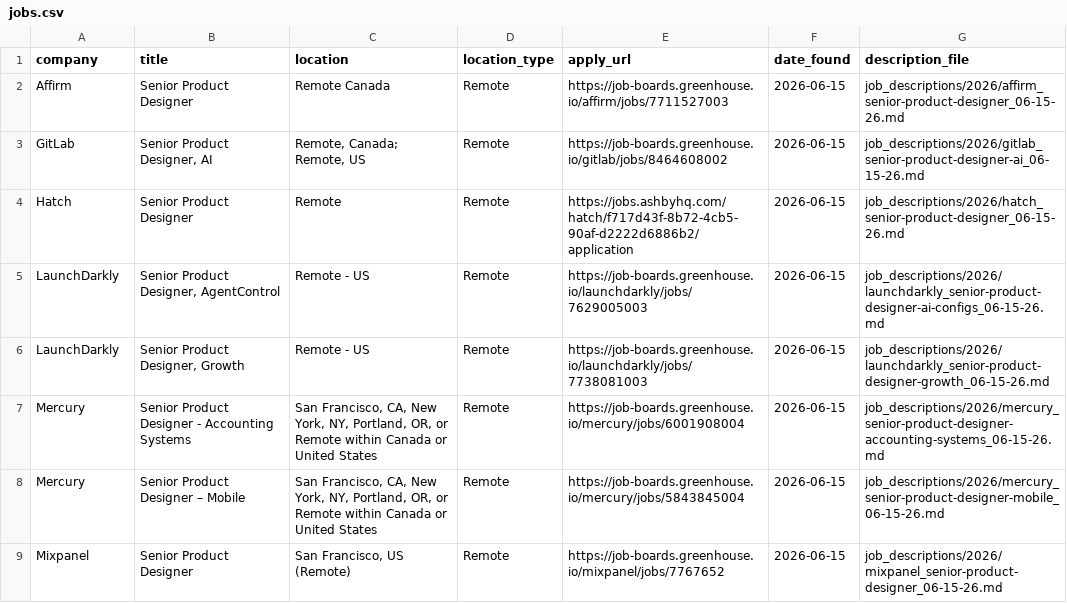
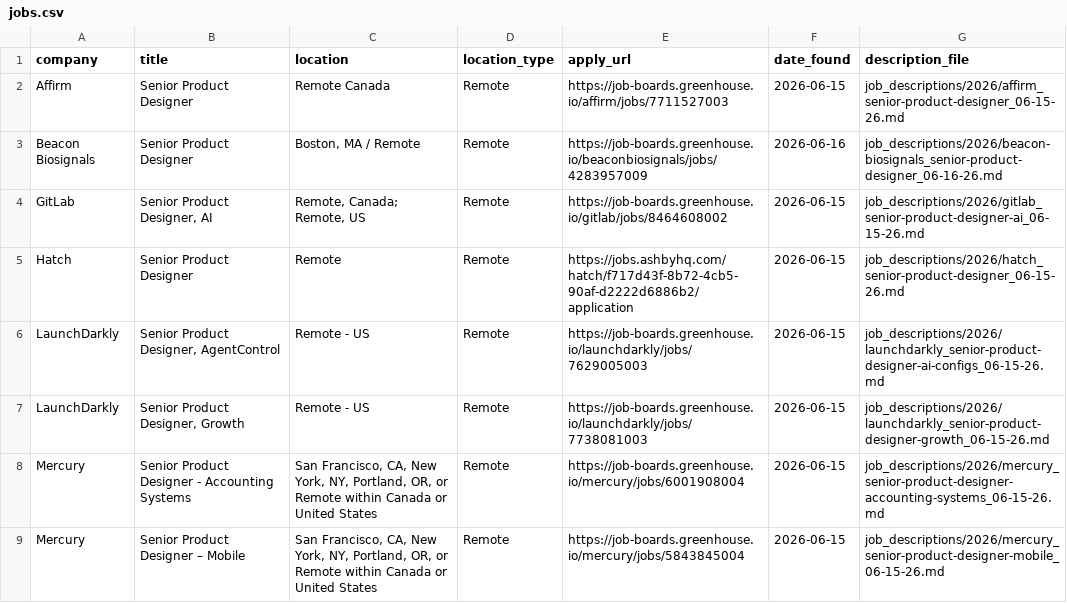
Before and after one commit to Artzalife/job-search-agent, a CSV file: jobs.csv, drawn as a sheet; only a part is shown; the shorter side is filled out with more unchanged rows; the diff names each change by its address in the sheet, - before the commit and + after, or states it on an @@ line.

```diff
--- a/jobs.csv
+++ b/jobs.csv
+row 3: Beacon Biosignals | Senior Product Designer | Boston, MA / Remote | Remote | https://job-boards.greenhouse.io/beaconbiosignals/jobs/4283957009 | 2026-06-16 | job_descriptions/2026/beacon-biosignals_senior-product-designer_06-16-26.md
```
Also changed, not shown: 3 other files.
